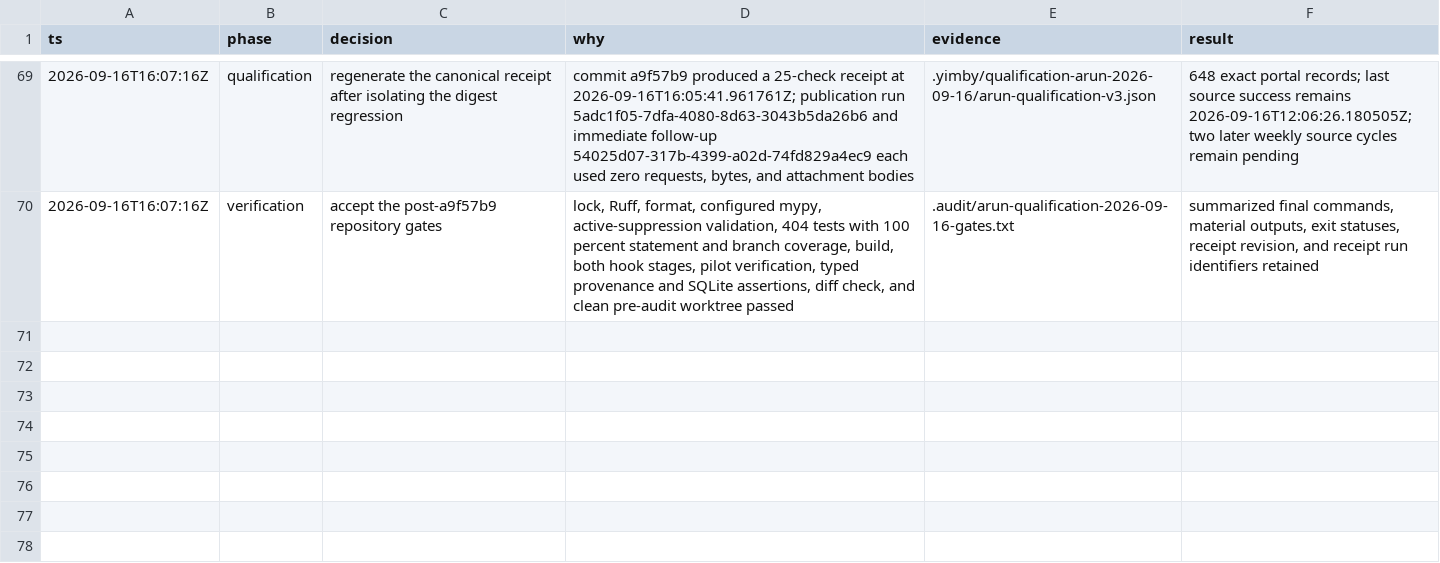
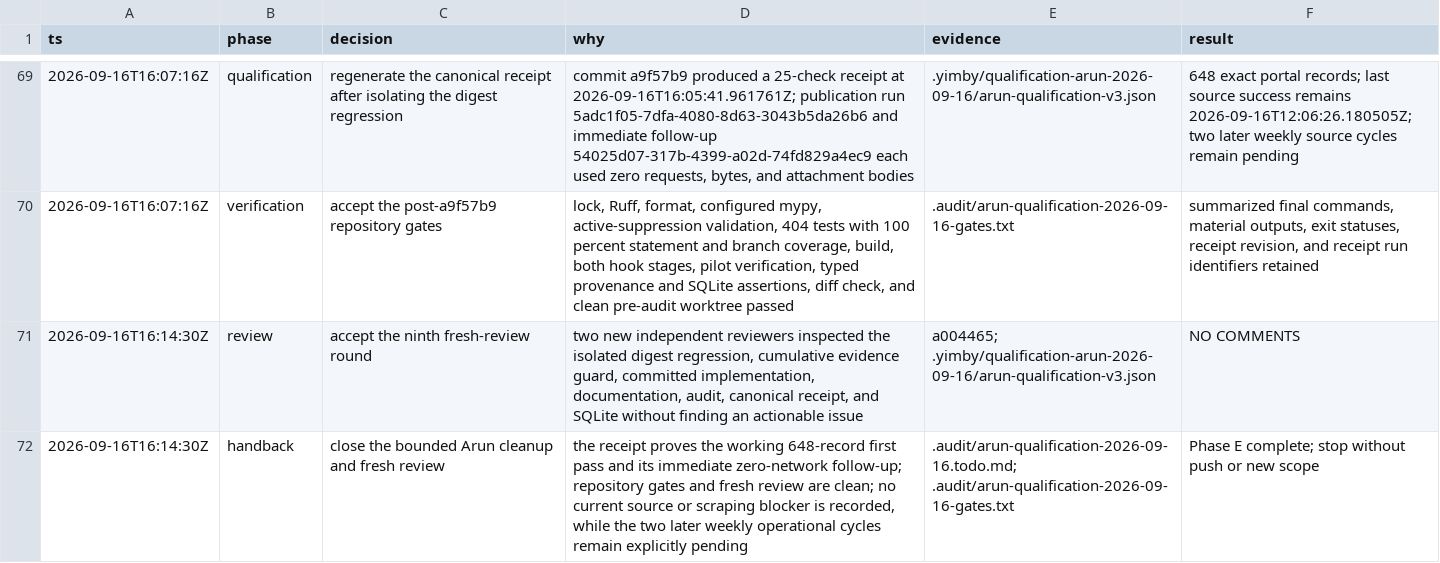
Before and after one commit to kstathou/uk-planning-applications, a TSV file: .audit/arun-qualification-2026-09-16.tsv, drawn as a sheet; only a part is shown, gaps mark what is left out; the diff names each change by its address in the sheet, - before the commit and + after, or states it on an @@ line.

Commit message:
Record clean Arun final review

```diff
--- a/.audit/arun-qualification-2026-09-16.tsv
+++ b/.audit/arun-qualification-2026-09-16.tsv
+row 71: 2026-09-16T16:14:30Z | review | accept the ninth fresh-review round | two new independent reviewers inspected the isolated digest regression, cumulative evidence guard, committed implementation, documentation, audit, canonical receipt, and SQLite without finding an actionable issue | a004465; .yimby/qualification-arun-2026-09-16/arun-qualification-v3.json | NO COMMENTS
+row 72: 2026-09-16T16:14:30Z | handback | close the bounded Arun cleanup and fresh review | the receipt proves the working 648-record first pass and its immediate zero-network follow-up; repository gates and fresh review are clean; no current source or scraping blocker is recorded, while the two later weekly operational cycles remain explicitly pending | .audit/arun-qualification-2026-09-16.todo.md; .audit/arun-qualification-2026-09-16-gates.txt | Phase E complete; stop without push or new scope
```
Also changed, not shown: 1 other file.
